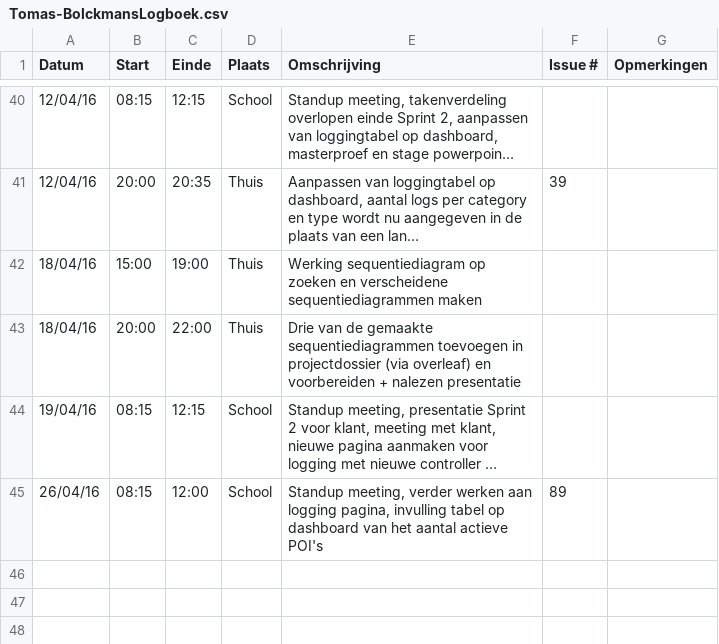
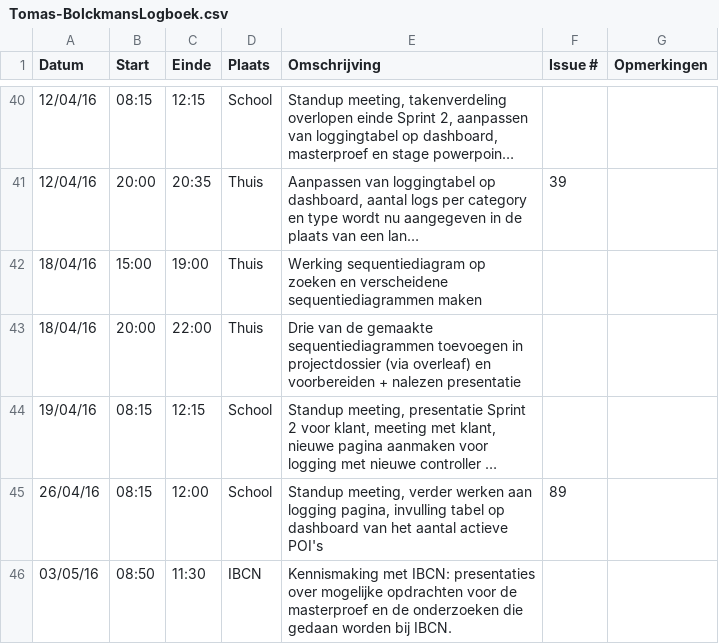
Before and after one commit to verkeergent/Traffic-Travel-Time-Analyzer-4, a CSV file: Tomas-BolckmansLogboek.csv, drawn as a sheet; only a part is shown, gaps mark what is left out; long unchanged cells end in …; the diff names each change by its address in the sheet, - before the commit and + after, or states it on an @@ line.

Commit message:
Logboek geüpdatet

```diff
--- a/Tomas-BolckmansLogboek.csv
+++ b/Tomas-BolckmansLogboek.csv
+row 46: 03/05/16 | 08:50 | 11:30 | IBCN | Kennismaking met IBCN: presentaties over mogelijke opdrachten voor de masterproef en de onderzoeken die gedaan worden bij IBCN.
```
